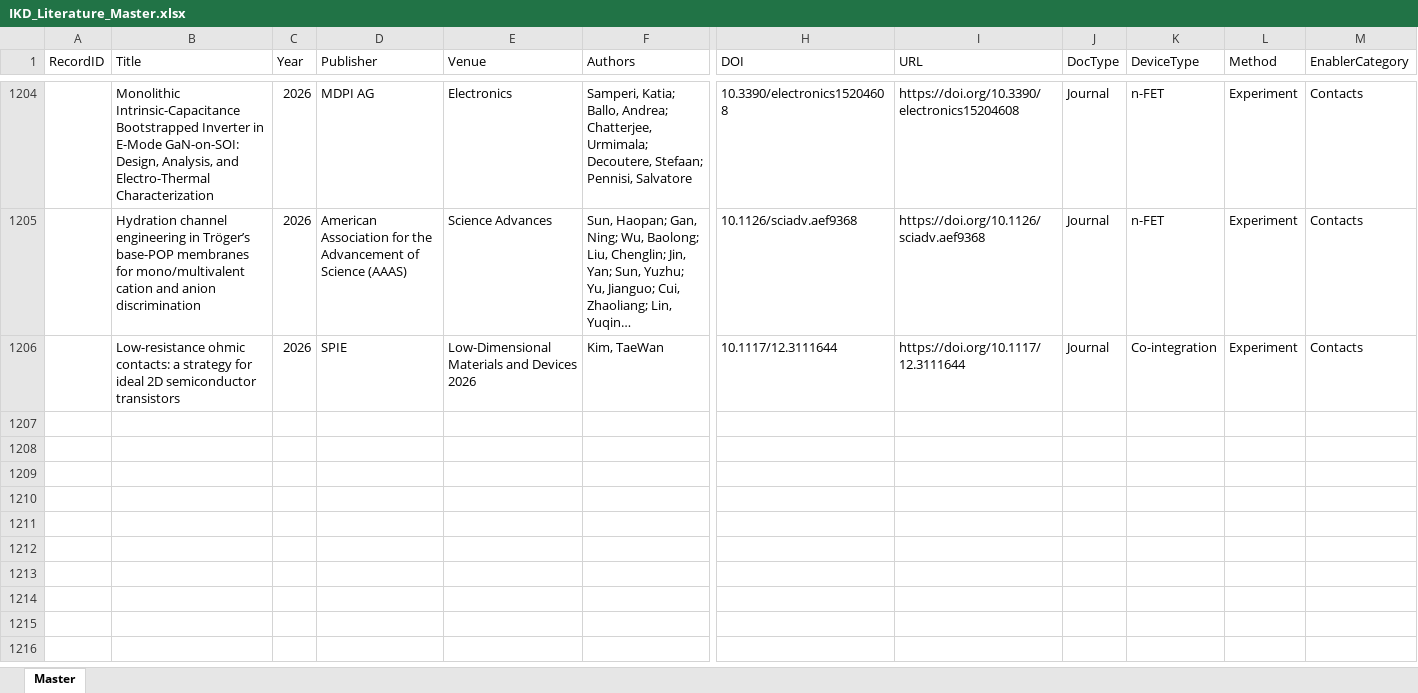
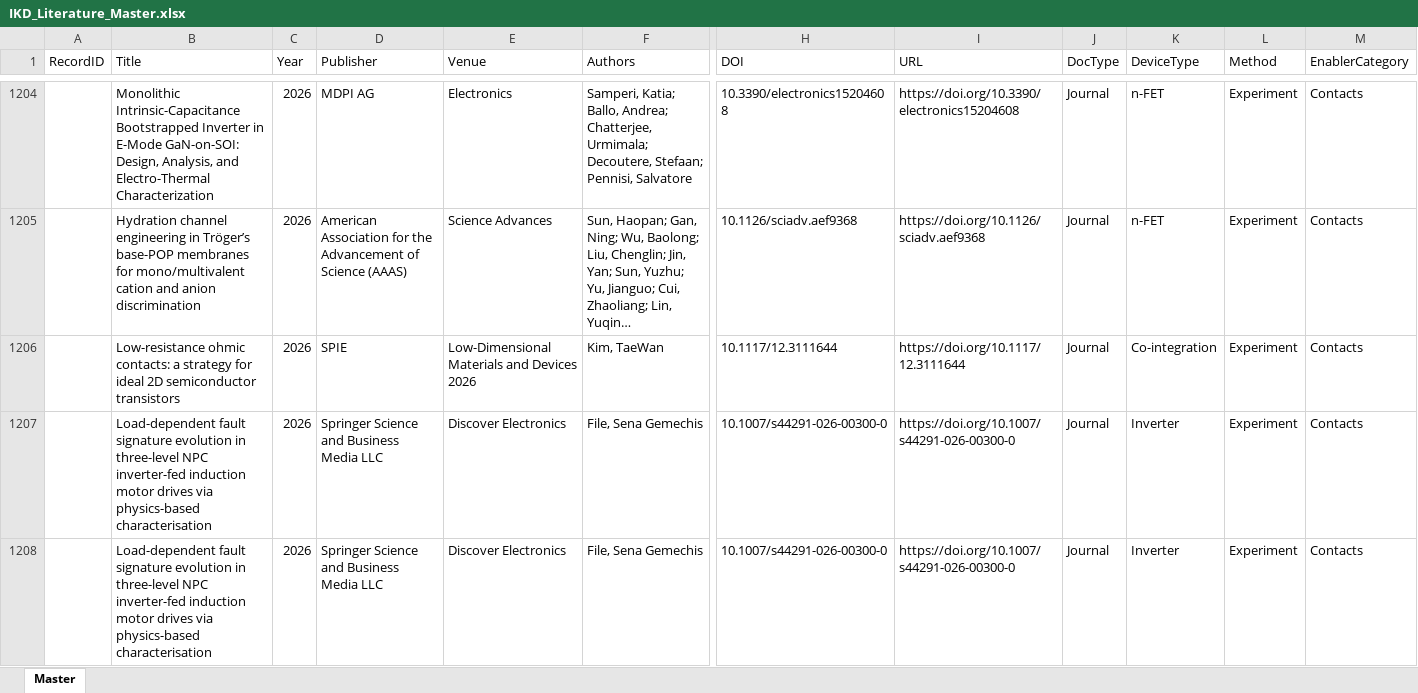
Before and after one commit to kainlulow/IKD_GaN_CMOS, an Excel workbook: 01_literature/IKD_Literature_Master.xlsx, sheet Master, drawn as a sheet; only a part is shown, gaps mark what is left out; long unchanged cells end in …; values as stored, in another font and other column widths than the file's, no borders; rows hold the shown columns only; the diff names each change by its address in the sheet, - before the commit and + after, or states it on an @@ line.

```diff
--- a/01_literature/IKD_Literature_Master.xlsx (sheet Master)
+++ b/01_literature/IKD_Literature_Master.xlsx (sheet Master)
+row 1207:  | Load-dependent fault signature evolution in three-level NPC inverter-fed induction motor drives via physics-based characterisation | 2026 | Springer Science and Business Media LLC | Discover Electronics | File, Sena Gemechis | 10.1007/s44291-026-00300-0 | https://doi.org/10.1007/s44291-026-00300-0 | Journal | Inverter | Experiment | Contacts
+row 1208:  | Load-dependent fault signature evolution in three-level NPC inverter-fed induction motor drives via physics-based characterisation | 2026 | Springer Science and Business Media LLC | Discover Electronics | File, Sena Gemechis | 10.1007/s44291-026-00300-0 | https://doi.org/10.1007/s44291-026-00300-0 | Journal | Inverter | Experiment | Contacts
```
Also changed, not shown: 3 other files.
